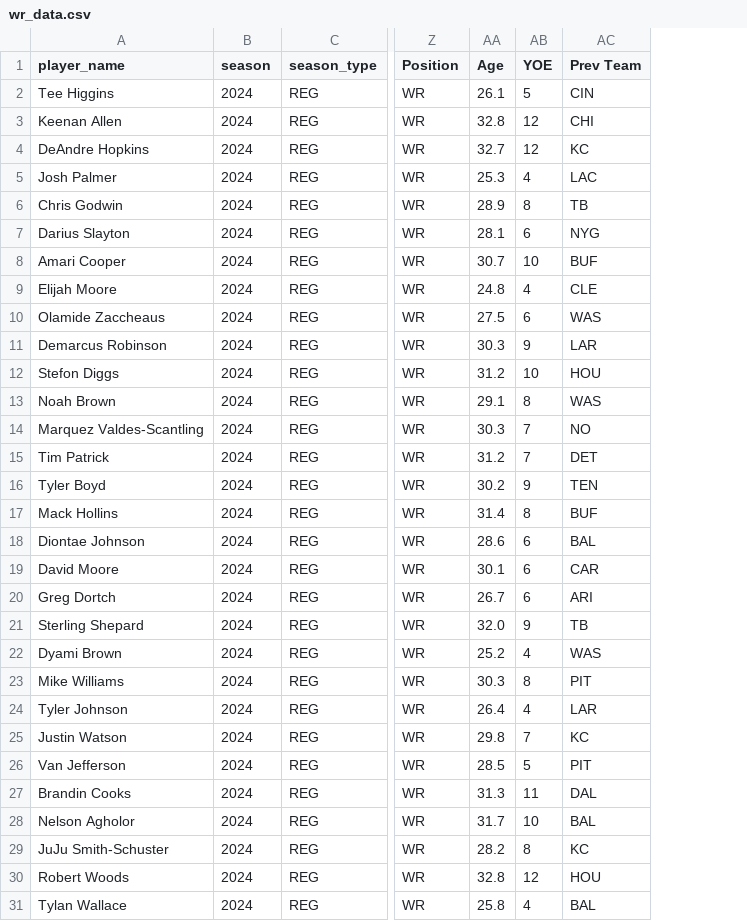
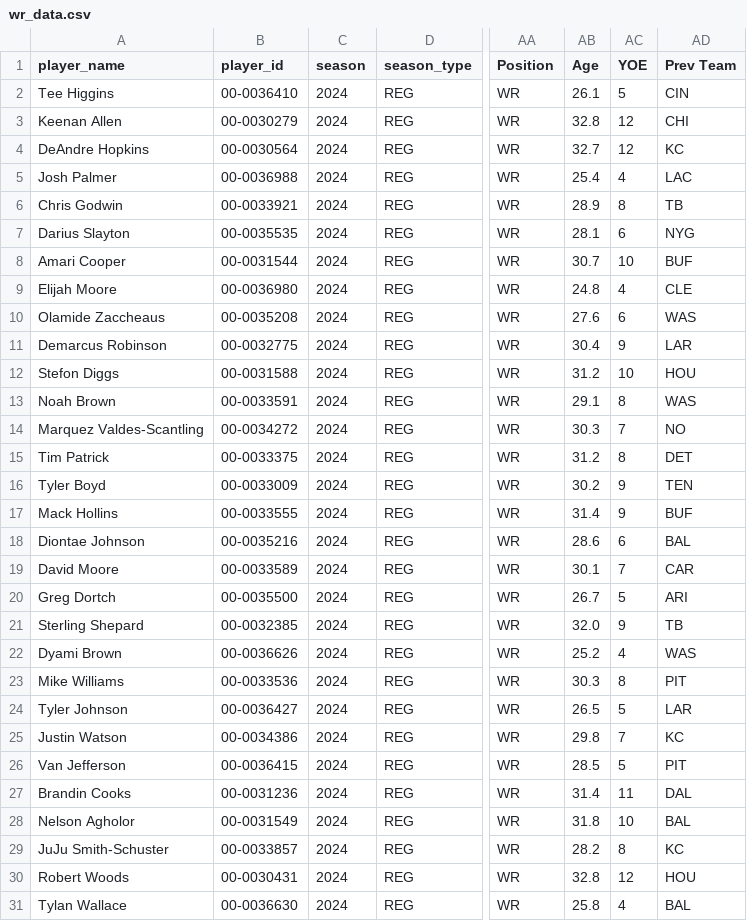
Before and after one commit to david-dozer/front-office-ai, a CSV file: backend/processed_data/wr_data.csv, drawn as a sheet; only a part is shown, gaps mark what is left out; addresses are those after the commit; the diff covers the shown part only; the diff names each change by its address in the sheet, - before the commit and + after, or states it on an @@ line.

Commit message:
put player-ids

```diff
--- a/backend/processed_data/wr_data.csv
+++ b/backend/processed_data/wr_data.csv
+column B (player_id), rows 2-31: 00-0036410 | 00-0030279 | 00-0030564 | 00-0036988 | 00-0033921 | 00-0035535 | 00-0031544 | 00-0036980 | 00-0035208 | 00-0032775 | 00-0031588 | 00-0033591 | 00-0034272 | 00-0033375 | 00-0033009 | 00-0033555 | 00-0035216 | 00-0033589 | 00-0035500 | 00-0032385 | 00-0036626 | 00-0033536 | 00-0036427 | 00-0034386 | 00-0036415 | 00-0031236 | 00-0031549 | 00-0033857 | 00-0030431 | 00-0036630
-AB5 (Age): 25.3
+AB5 (Age): 25.4
-AB10 (Age): 27.5
+AB10 (Age): 27.6
-AB11 (Age): 30.3
+AB11 (Age): 30.4
-AC15 (YOE): 7
+AC15 (YOE): 8
-AC17 (YOE): 8
+AC17 (YOE): 9
-AC19 (YOE): 6
+AC19 (YOE): 7
-AC20 (YOE): 6
+AC20 (YOE): 5
-AB24 (Age): 26.4
+AB24 (Age): 26.5
-AC24 (YOE): 4
+AC24 (YOE): 5
-AB27 (Age): 31.3
+AB27 (Age): 31.4
-AB28 (Age): 31.7
+AB28 (Age): 31.8
```
Also changed, not shown: 12 edited cells elsewhere in this file, 4 other files.
